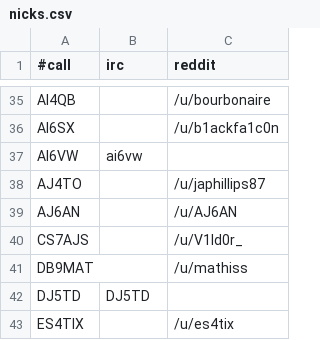
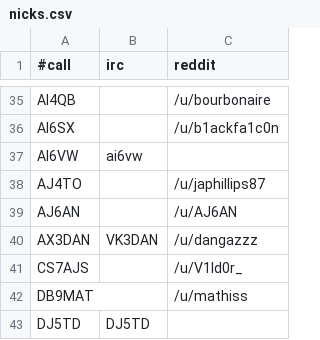
Before and after one commit to molo1134/qrmbot, a CSV file: lib/nicks.csv, drawn as a sheet; only a part is shown, gaps mark what is left out; the shorter side is filled out with more unchanged rows.

Commit message:
Added AX3DAN

```diff
--- a/lib/nicks.csv
+++ b/lib/nicks.csv
@@ -39,2 +39,3 @@ AJ4TO,,/u/japhillips87
 AJ6AN,,/u/AJ6AN
+AX3DAN,VK3DAN,/u/dangazzz
 CS7AJS,,/u/V1ld0r_
```
